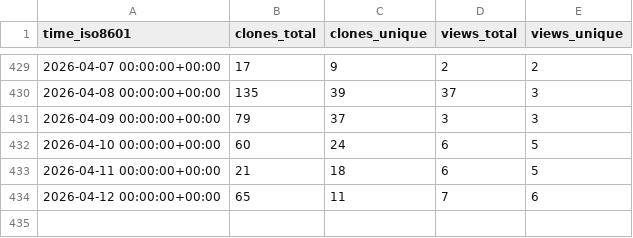
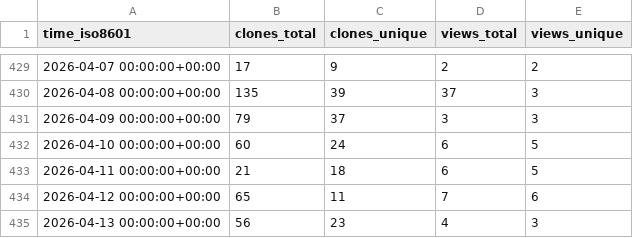
Before and after one commit to astro-informatics/s2fft, a CSV file: astro-informatics/s2fft/ghrs-data/views_clones_aggregate.csv, drawn as a sheet; only a part is shown, gaps mark what is left out; the diff names each change by its address in the sheet, - before the commit and + after, or states it on an @@ line.

```diff
--- a/astro-informatics/s2fft/ghrs-data/views_clones_aggregate.csv
+++ b/astro-informatics/s2fft/ghrs-data/views_clones_aggregate.csv
+row 435: 2026-04-13 00:00:00+00:00 | 56 | 23 | 4 | 3
```
Also changed, not shown: 1 other file.
